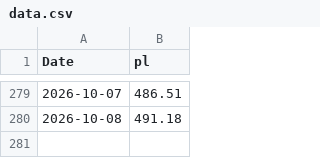
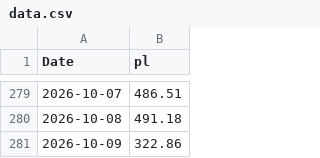
Before and after one commit to mattbp/5DP, a CSV file: data.csv, drawn as a sheet; only a part is shown, gaps mark what is left out; the diff names each change by its address in the sheet, - before the commit and + after, or states it on an @@ line.

```diff
--- a/data.csv
+++ b/data.csv
+row 281: 2026-10-09 | 322.86
```
